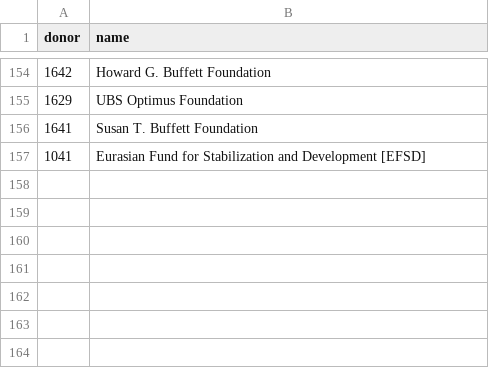
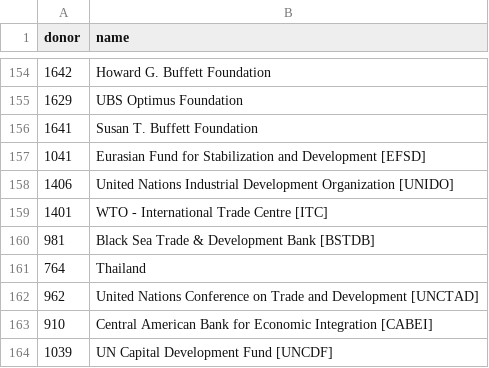
Before and after one commit to open-numbers/ddf--oecd--dac, a CSV file: ddf--entities--donor.csv, drawn as a sheet; only a part is shown, gaps mark what is left out; the diff names each change by its address in the sheet, - before the commit and + after, or states it on an @@ line.

Commit message:
auto generated dataset

```diff
--- a/ddf--entities--donor.csv
+++ b/ddf--entities--donor.csv
+row 158: 1406 | United Nations Industrial Development Organization [UNIDO]
+row 159: 1401 | WTO - International Trade Centre [ITC]
+row 160: 981 | Black Sea Trade & Development Bank [BSTDB]
+row 161: 764 | Thailand
+row 162: 962 | United Nations Conference on Trade and Development [UNCTAD]
+row 163: 910 | Central American Bank for Economic Integration [CABEI]
+row 164: 1039 | UN Capital Development Fund [UNCDF]
```
Also changed, not shown: 1 other file.
